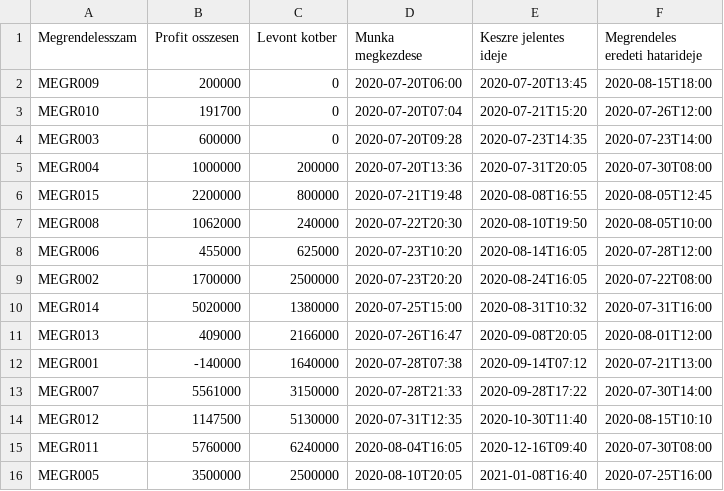
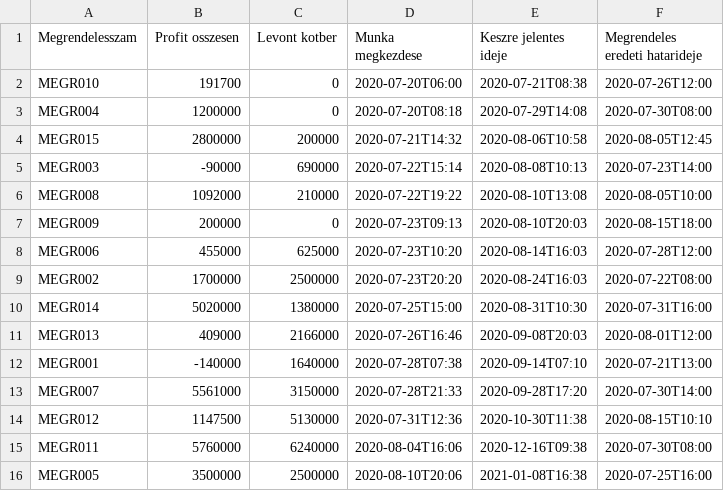
Before and after one commit to budaidev/BikeFactory, a CSV file: sample_output/megrendelesek.csv, drawn as a sheet.

```diff
--- a/sample_output/megrendelesek.csv
+++ b/sample_output/megrendelesek.csv
@@ -1,16 +1,16 @@
 Megrendelesszam,Profit osszesen,Levont kotber,Munka megkezdese,Keszre jelentes ideje,Megrendeles eredeti hatarideje
-MEGR009,200000,0,2020-07-20T06:00,2020-07-20T13:45,2020-08-15T18:00
-MEGR010,191700,0,2020-07-20T07:04,2020-07-21T15:20,2020-07-26T12:00
-MEGR003,600000,0,2020-07-20T09:28,2020-07-23T14:35,2020-07-23T14:00
-MEGR004,1000000,200000,2020-07-20T13:36,2020-07-31T20:05,2020-07-30T08:00
-MEGR015,2200000,800000,2020-07-21T19:48,2020-08-08T16:55,2020-08-05T12:45
-MEGR008,1062000,240000,2020-07-22T20:30,2020-08-10T19:50,2020-08-05T10:00
-MEGR006,455000,625000,2020-07-23T10:20,2020-08-14T16:05,2020-07-28T12:00
-MEGR002,1700000,2500000,2020-07-23T20:20,2020-08-24T16:05,2020-07-22T08:00
-MEGR014,5020000,1380000,2020-07-25T15:00,2020-08-31T10:32,2020-07-31T16:00
-MEGR013,409000,2166000,2020-07-26T16:47,2020-09-08T20:05,2020-08-01T12:00
-MEGR001,-140000,1640000,2020-07-28T07:38,2020-09-14T07:12,2020-07-21T13:00
-MEGR007,5561000,3150000,2020-07-28T21:33,2020-09-28T17:22,2020-07-30T14:00
-MEGR012,1147500,5130000,2020-07-31T12:35,2020-10-30T11:40,2020-08-15T10:10
-MEGR011,5760000,6240000,2020-08-04T16:05,2020-12-16T09:40,2020-07-30T08:00
-MEGR005,3500000,2500000,2020-08-10T20:05,2021-01-08T16:40,2020-07-25T16:00
+MEGR010,191700,0,2020-07-20T06:00,2020-07-21T08:38,2020-07-26T12:00
+MEGR004,1200000,0,2020-07-20T08:18,2020-07-29T14:08,2020-07-30T08:00
+MEGR015,2800000,200000,2020-07-21T14:32,2020-08-06T10:58,2020-08-05T12:45
+MEGR003,-90000,690000,2020-07-22T15:14,2020-08-08T10:13,2020-07-23T14:00
+MEGR008,1092000,210000,2020-07-22T19:22,2020-08-10T13:08,2020-08-05T10:00
+MEGR009,200000,0,2020-07-23T09:13,2020-08-10T20:03,2020-08-15T18:00
+MEGR006,455000,625000,2020-07-23T10:20,2020-08-14T16:03,2020-07-28T12:00
+MEGR002,1700000,2500000,2020-07-23T20:20,2020-08-24T16:03,2020-07-22T08:00
+MEGR014,5020000,1380000,2020-07-25T15:00,2020-08-31T10:30,2020-07-31T16:00
+MEGR013,409000,2166000,2020-07-26T16:46,2020-09-08T20:03,2020-08-01T12:00
+MEGR001,-140000,1640000,2020-07-28T07:38,2020-09-14T07:10,2020-07-21T13:00
+MEGR007,5561000,3150000,2020-07-28T21:33,2020-09-28T17:20,2020-07-30T14:00
+MEGR012,1147500,5130000,2020-07-31T12:36,2020-10-30T11:38,2020-08-15T10:10
+MEGR011,5760000,6240000,2020-08-04T16:06,2020-12-16T09:38,2020-07-30T08:00
+MEGR005,3500000,2500000,2020-08-10T20:06,2021-01-08T16:38,2020-07-25T16:00
```
Also changed, not shown: 5 other files.
